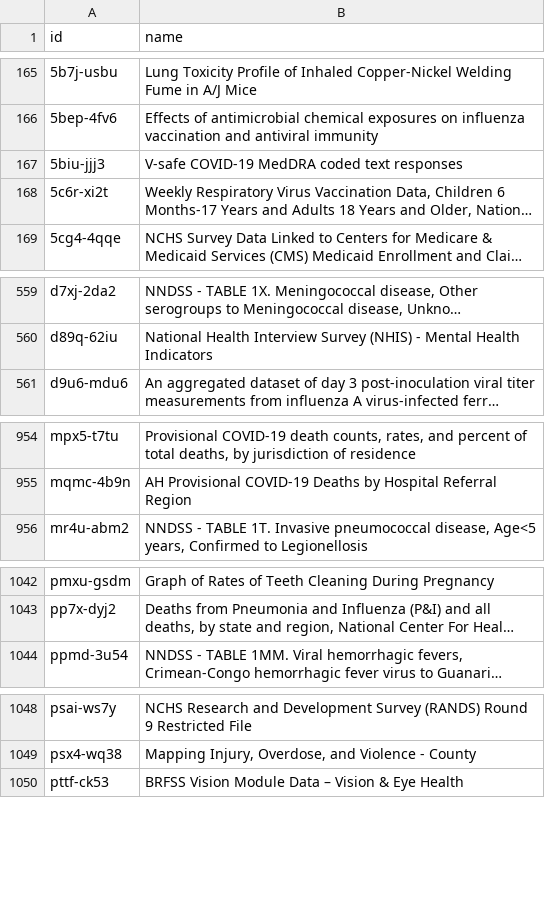
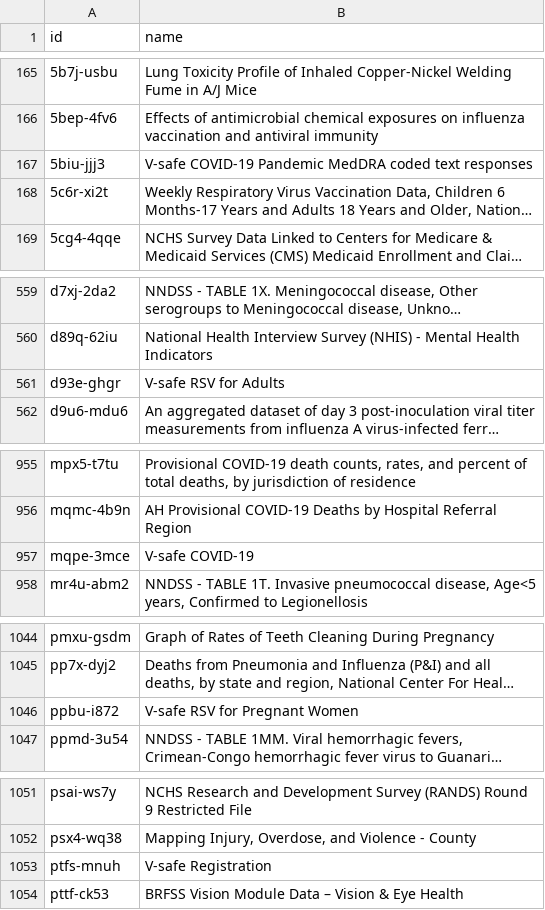
Before and after one commit to jemory/cdc-data-changes, a CSV file: exported_data/cdc-data-names.csv, drawn as a sheet; only a part is shown, gaps mark what is left out; long unchanged cells end in …; the diff covers the shown part only; the diff names each change by its address in the sheet, - before the commit and + after, or states it on an @@ line.

```diff
--- a/exported_data/cdc-data-names.csv
+++ b/exported_data/cdc-data-names.csv
-B167 (name): V-safe COVID-19 MedDRA coded…
+B167 (name): V-safe COVID-19 Pandemic MedDRA coded…
+row 561: d93e-ghgr | V-safe RSV for Adults
+row 957: mqpe-3mce | V-safe COVID-19
+row 1046: ppbu-i872 | V-safe RSV for Pregnant Women
+row 1053: ptfs-mnuh | V-safe Registration
```
Also changed, not shown: 1 edited cell elsewhere in this file, 3 other files.
